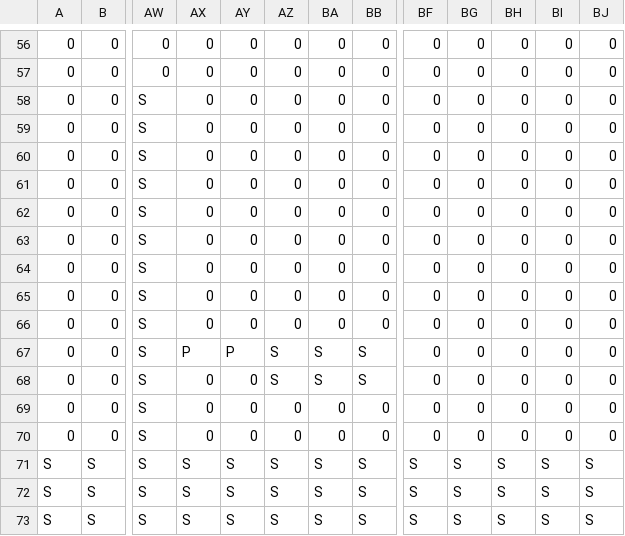
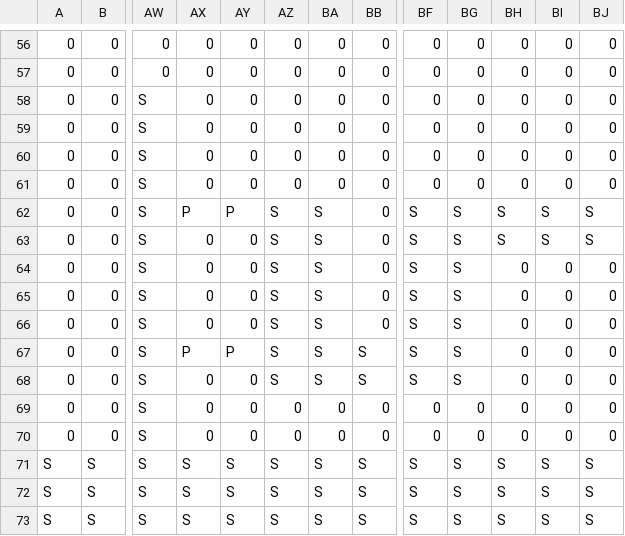
Before and after one commit to esuriru/BossClone, a CSV file: Application/Assets/Maps/TestMapTypes.csv, drawn as a sheet; only a part is shown, gaps mark what is left out; the diff names each change by its address in the sheet, - before the commit and + after, or states it on an @@ line.

```diff
--- a/Application/Assets/Maps/TestMapTypes.csv
+++ b/Application/Assets/Maps/TestMapTypes.csv
-AX62: 0
+AX62: P
-AY62: 0
+AY62: P
-AZ62:AZ66: 0
+AZ62:AZ66: S
-BA62:BA66: 0
+BA62:BA66: S
-BF62:BF68: 0
+BF62:BF68: S
-BG62:BG68: 0
+BG62:BG68: S
-BH62:BH63: 0
+BH62:BH63: S
-BI62:BI63: 0
+BI62:BI63: S
-BJ62:BJ63: 0
+BJ62:BJ63: S
```
Also changed, not shown: Application/Assets/Maps/TestMap.csv, 15 other files.
